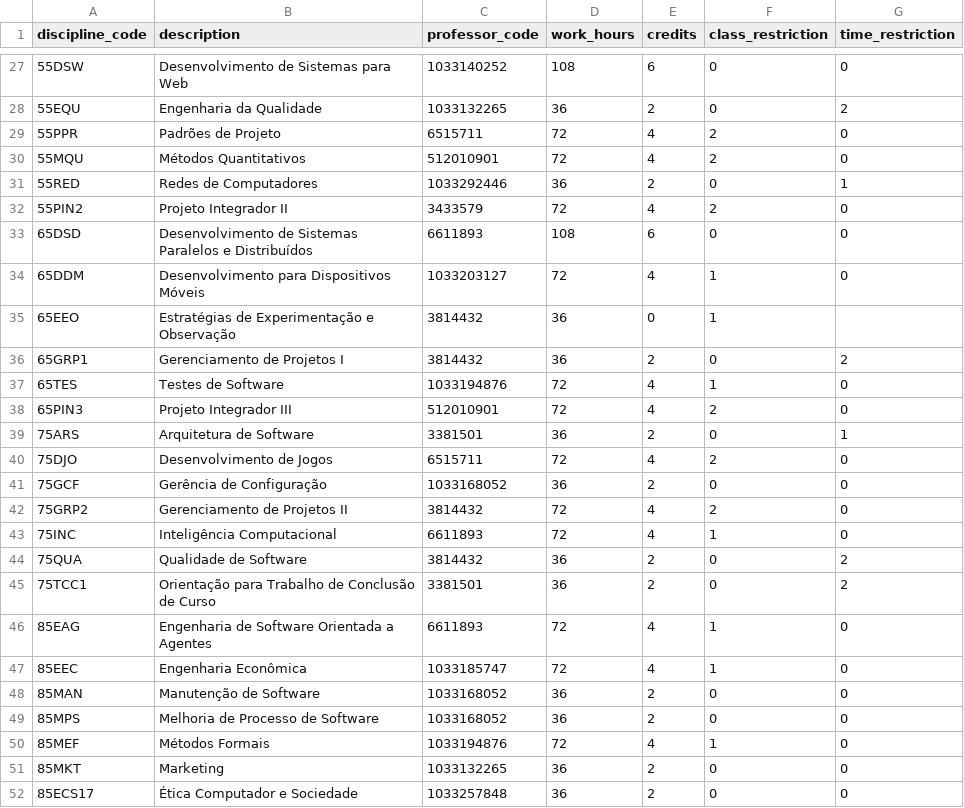
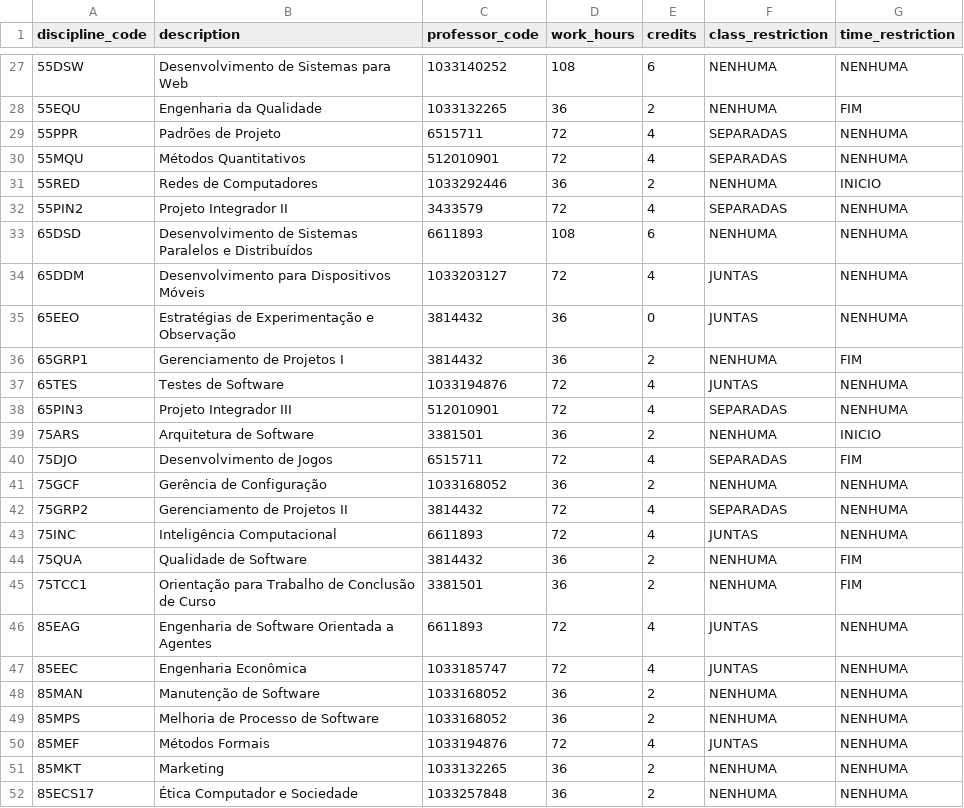
Before and after one commit to ASangelina/grid-generation, a CSV file: csv/disciplines.csv, drawn as a sheet; only a part is shown, gaps mark what is left out; the diff covers the shown part only.

```diff
--- a/csv/disciplines.csv
+++ b/csv/disciplines.csv
@@ -27,26 +27,26 @@ discipline_code; description; professor_code; work_hours; credits; class_restric
-55DSW; Desenvolvimento de Sistemas para Web; 1033140252; 108; 6; 0; 0
-55EQU; Engenharia da Qualidade; 1033132265; 36; 2; 0; 2
-55PPR; Padrões de Projeto; 6515711; 72; 4; 2; 0
-55MQU; Métodos Quantitativos; 512010901; 72; 4; 2; 0
-55RED; Redes de Computadores; 1033292446; 36; 2; 0; 1
-55PIN2; Projeto Integrador II; 3433579; 72; 4; 2; 0
-65DSD; Desenvolvimento de Sistemas Paralelos e Distribuídos; 6611893; 108; 6; 0 ; 0
-65DDM; Desenvolvimento para Dispositivos Móveis; 1033203127; 72; 4; 1; 0
-65EEO; Estratégias de Experimentação e Observação; 3814432; 36; 0; 1
-65GRP1; Gerenciamento de Projetos I; 3814432 ; 36; 2; 0; 2
-65TES; Testes de Software; 1033194876; 72; 4; 1; 0
-65PIN3; Projeto Integrador III; 512010901; 72; 4; 2; 0
-75ARS; Arquitetura de Software; 3381501; 36; 2; 0; 1
-75DJO; Desenvolvimento de Jogos; 6515711; 72; 4; 2; 0
-75GCF; Gerência de Configuração; 1033168052; 36; 2 ; 0; 0
-75GRP2; Gerenciamento de Projetos II; 3814432; 72; 4; 2; 0
-75INC; Inteligência Computacional; 6611893; 72; 4; 1; 0
-75QUA; Qualidade de Software; 3814432; 36; 2; 0; 2
-75TCC1; Orientação para Trabalho de Conclusão de Curso; 3381501; 36; 2; 0; 2
-85EAG; Engenharia de Software Orientada a Agentes; 6611893; 72; 4; 1; 0
-85EEC; Engenharia Econômica; 1033185747; 72; 4; 1; 0
-85MAN; Manutenção de Software; 1033168052; 36; 2; 0; 0
-85MPS; Melhoria de Processo de Software; 1033168052; 36; 2; 0; 0
-85MEF; Métodos Formais; 1033194876; 72; 4; 1; 0
-85MKT; Marketing; 1033132265; 36; 2; 0; 0
-85ECS17; Ética Computador e Sociedade; 1033257848; 36; 2; 0; 0
+55DSW; Desenvolvimento de Sistemas para Web; 1033140252; 108; 6; NENHUMA; NENHUMA
+55EQU; Engenharia da Qualidade; 1033132265; 36; 2; NENHUMA; FIM
+55PPR; Padrões de Projeto; 6515711; 72; 4; SEPARADAS; NENHUMA
+55MQU; Métodos Quantitativos; 512010901; 72; 4; SEPARADAS; NENHUMA
+55RED; Redes de Computadores; 1033292446; 36; 2; NENHUMA; INICIO
+55PIN2; Projeto Integrador II; 3433579; 72; 4; SEPARADAS; NENHUMA
+65DSD; Desenvolvimento de Sistemas Paralelos e Distribuídos; 6611893; 108; 6; NENHUMA; NENHUMA
+65DDM; Desenvolvimento para Dispositivos Móveis; 1033203127; 72; 4; JUNTAS; NENHUMA
+65EEO; Estratégias de Experimentação e Observação; 3814432; 36; 0; JUNTAS; NENHUMA
+65GRP1; Gerenciamento de Projetos I; 3814432 ; 36; 2; NENHUMA; FIM
+65TES; Testes de Software; 1033194876; 72; 4; JUNTAS; NENHUMA
+65PIN3; Projeto Integrador III; 512010901; 72; 4; SEPARADAS; NENHUMA
+75ARS; Arquitetura de Software; 3381501; 36; 2; NENHUMA; INICIO
+75DJO; Desenvolvimento de Jogos; 6515711; 72; 4; SEPARADAS; FIM
+75GCF; Gerência de Configuração; 1033168052; 36; 2 ; NENHUMA; NENHUMA
+75GRP2; Gerenciamento de Projetos II; 3814432; 72; 4; SEPARADAS; NENHUMA
+75INC; Inteligência Computacional; 6611893; 72; 4; JUNTAS; NENHUMA
+75QUA; Qualidade de Software; 3814432; 36; 2; NENHUMA; FIM
+75TCC1; Orientação para Trabalho de Conclusão de Curso; 3381501; 36; 2; NENHUMA; FIM
+85EAG; Engenharia de Software Orientada a Agentes; 6611893; 72; 4; JUNTAS; NENHUMA
+85EEC; Engenharia Econômica; 1033185747; 72; 4; JUNTAS; NENHUMA
+85MAN; Manutenção de Software; 1033168052; 36; 2; NENHUMA; NENHUMA
+85MPS; Melhoria de Processo de Software; 1033168052; 36; 2; NENHUMA; NENHUMA
+85MEF; Métodos Formais; 1033194876; 72; 4; JUNTAS; NENHUMA
+85MKT; Marketing; 1033132265; 36; 2; NENHUMA; NENHUMA
+85ECS17; Ética Computador e Sociedade; 1033257848; 36; 2; NENHUMA; NENHUMA
```
Also changed, not shown: 50 edited cells elsewhere in this file, csv/professors.csv, 9 other files.
